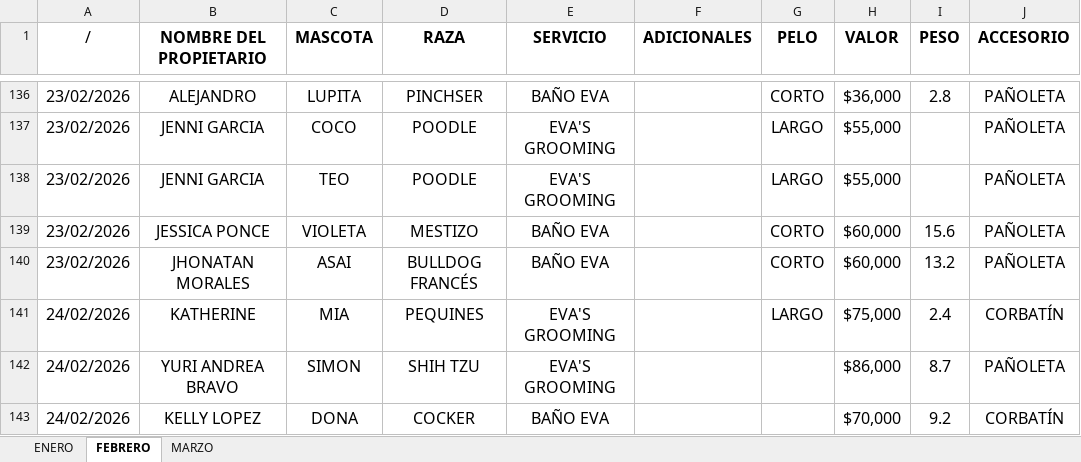
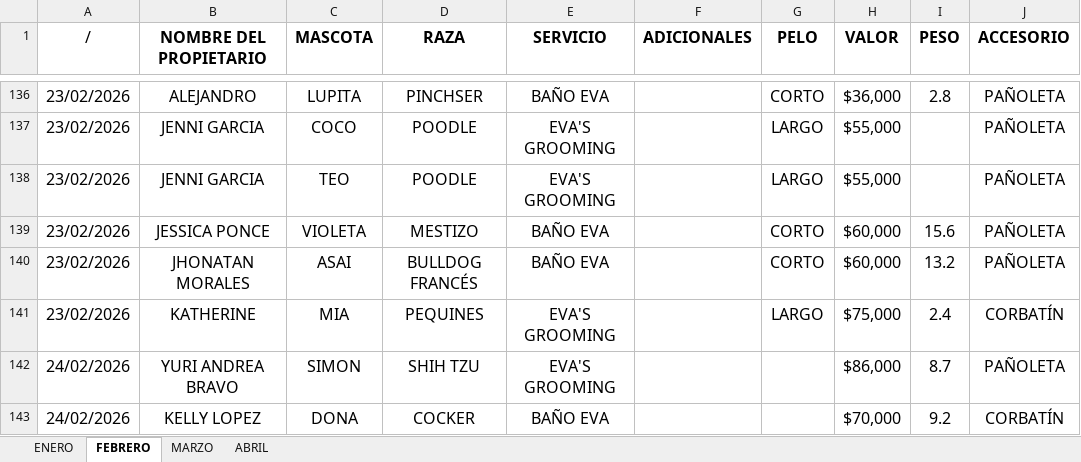
Before and after one commit to eltranseunteurbano/etl, an Excel workbook: data/sources/Peluqueria/2026.xlsx, sheet FEBRERO, drawn as a sheet; only a part is shown, gaps mark what is left out; values as stored, in another font and other column widths than the file's, no borders; charts and pictures not drawn; the diff names each change by its address in the sheet, - before the commit and + after, or states it on an @@ line.

```diff
--- a/data/sources/Peluqueria/2026.xlsx (sheet FEBRERO)
+++ b/data/sources/Peluqueria/2026.xlsx (sheet FEBRERO)
+sheet tab: ABRIL
-A141 (/): 24/02/2026
+A141 (/): 23/02/2026
```
Also changed, not shown: sheet MARZO, charts or pictures, data/sources/Ventas/2026.xlsx, 17 other files.
